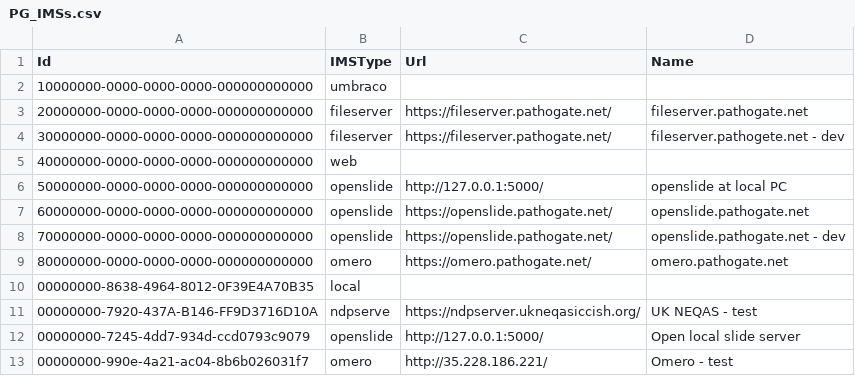
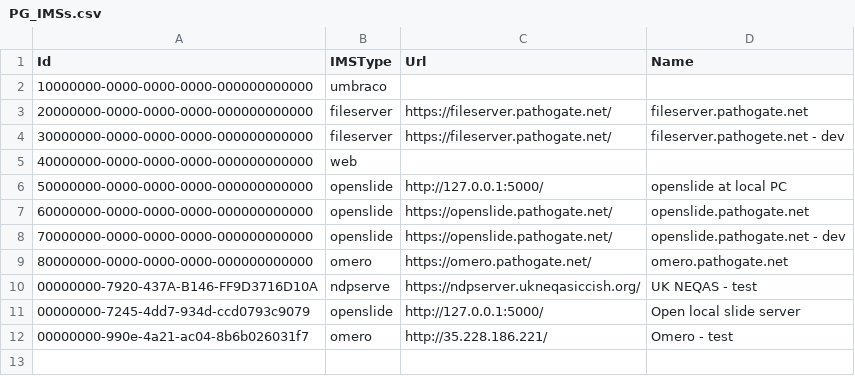
Before and after one commit to Gobling/PathoGateTestData, a CSV file: PG_IMSs.csv, drawn as a sheet; the diff names each change by its address in the sheet, - before the commit and + after, or states it on an @@ line.

```diff
--- a/PG_IMSs.csv
+++ b/PG_IMSs.csv
-row 10: 00000000-8638-4964-8012-0F39E4A70B35 | local
```
Also changed, not shown: PG_IMSFolders.csv, PG_WSImages.csv.
